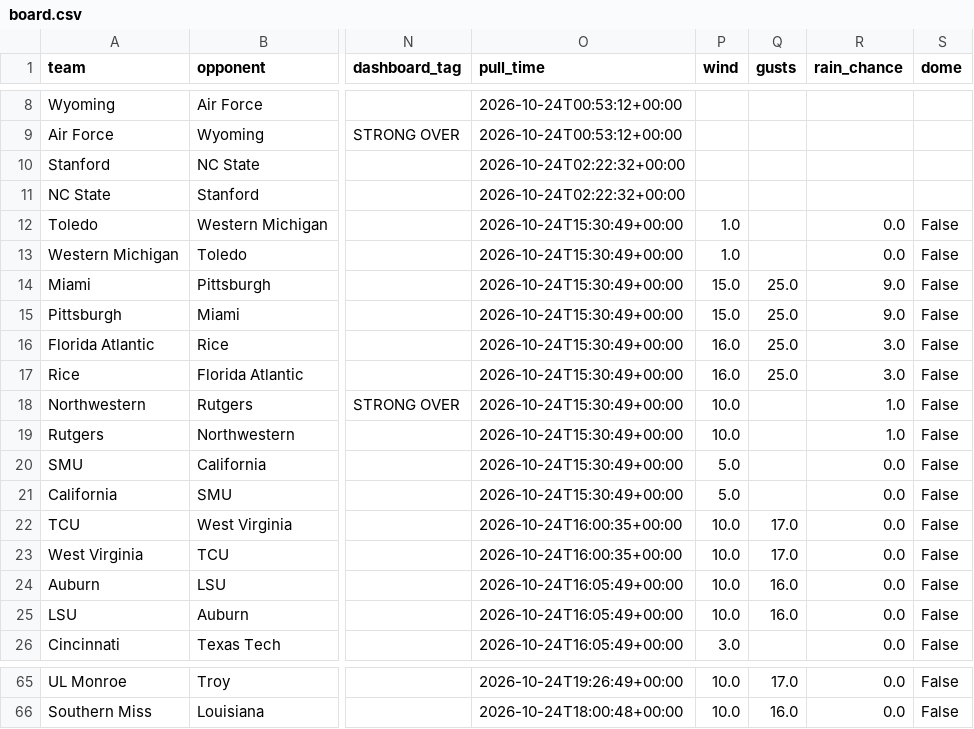
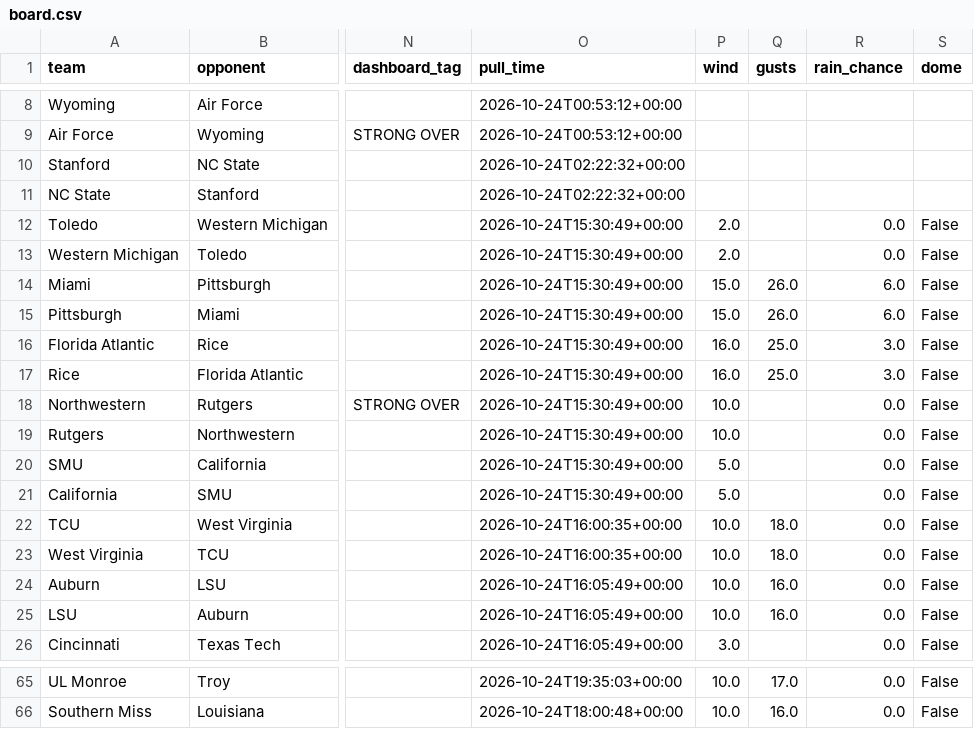
Before and after one commit to bradyt3321/cfb-yardage-dashboard, a CSV file: data/board.csv, drawn as a sheet; only a part is shown, gaps mark what is left out; the diff covers the shown part only; the diff names each change by its address in the sheet, - before the commit and + after, or states it on an @@ line.

```diff
--- a/data/board.csv
+++ b/data/board.csv
-P12:P13 (wind): 1.0
+P12:P13 (wind): 2.0
-Q14:Q15 (gusts): 25.0
+Q14:Q15 (gusts): 26.0
-R14:R15 (rain_chance): 9.0
+R14:R15 (rain_chance): 6.0
-R18:R19 (rain_chance): 1.0
+R18:R19 (rain_chance): 0.0
-Q22:Q23 (gusts): 17.0
+Q22:Q23 (gusts): 18.0
-O65 (pull_time): 2026-10-24T19:26:49+00:00
+O65 (pull_time): 2026-10-24T19:35:03+00:00
```
Also changed, not shown: 27 edited cells elsewhere in this file, 3 other files.
